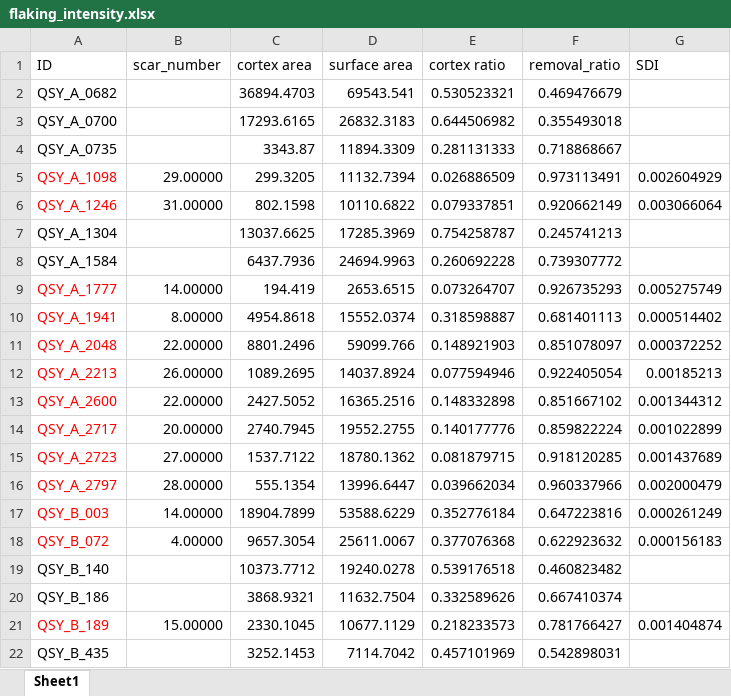
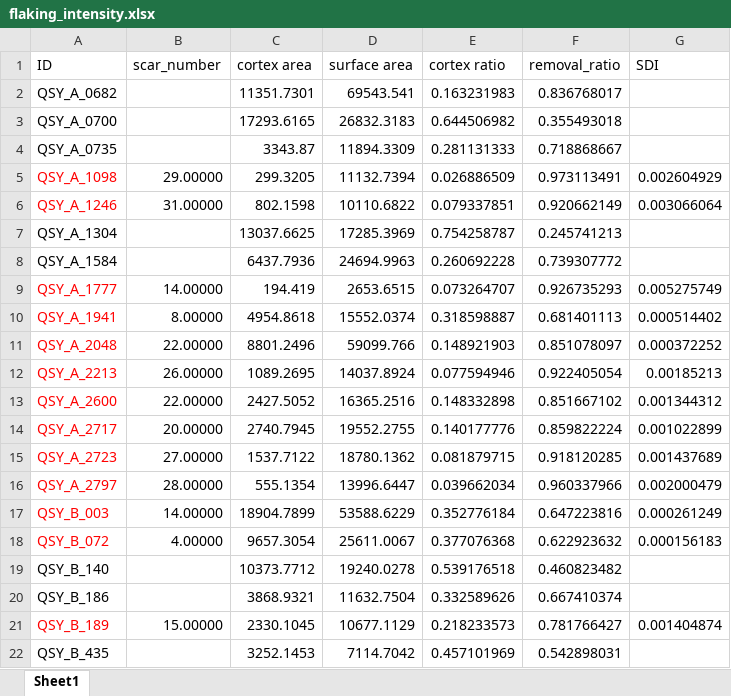
Before and after one commit to zhiye0927/QSY-Spheroids-Study, an Excel workbook: analysis/data/derived_data/flaking_intensity.xlsx, sheet Sheet1, drawn as a sheet; values as stored, in another font and other column widths than the file's, no borders; the diff names each change by its address in the sheet, - before the commit and + after, or states it on an @@ line.

```diff
--- a/analysis/data/derived_data/flaking_intensity.xlsx (sheet Sheet1)
+++ b/analysis/data/derived_data/flaking_intensity.xlsx (sheet Sheet1)
-C2 (cortex area): 36894.4703
+C2 (cortex area): 11351.7301
-E2 (cortex ratio): 0.530523321
+E2 (cortex ratio): 0.163231983
-F2 (removal_ratio): 0.469476679
+F2 (removal_ratio): 0.836768017
```
Also changed, not shown: analysis/data/derived_data/core_typology_morphological_parameters.xlsx, analysis/data/derived_data/cores_spheroids_size.xlsx, 29 other files.
